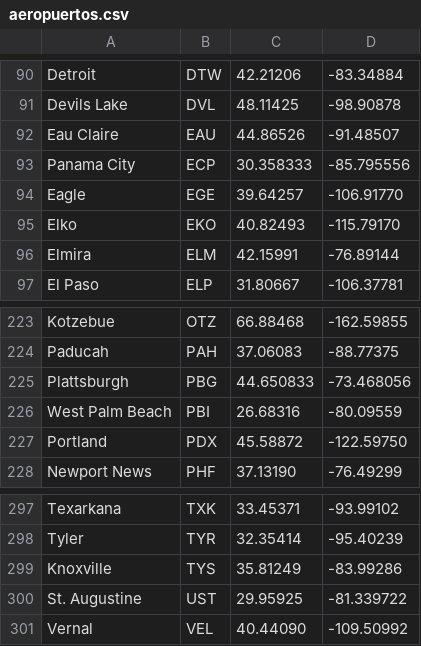
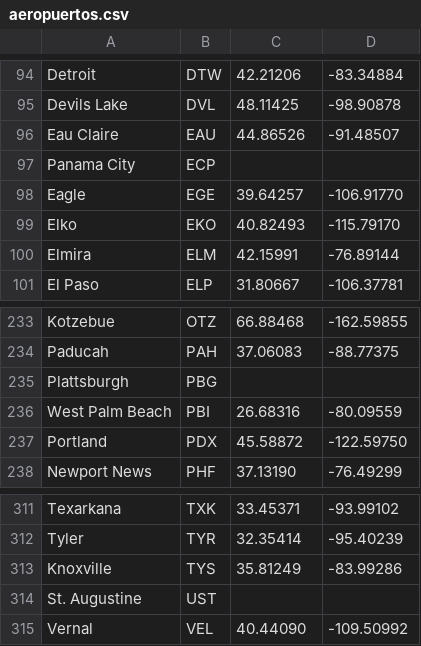
Before and after one commit to algoritmos-rw/algoritmos, a CSV file: static/tps/2018_2/tp3/aeropuertos.csv, drawn as a sheet; only a part is shown, gaps mark what is left out; the diff covers the shown part only.

Commit message:
Correcciones a enunciado con mas de un aeropuerto por ciudad

```diff
--- a/static/tps/2018_2/tp3/aeropuertos.csv
+++ b/static/tps/2018_2/tp3/aeropuertos.csv
@@ -92,3 +96,3 @@ Devils Lake,DVL,48.11425,-98.90878
 Eau Claire,EAU,44.86526,-91.48507
-Panama City,ECP,30.358333,-85.795556
+Panama City,ECP,,
 Eagle,EGE,39.64257,-106.91770
@@ -224,3 +234,3 @@ Kotzebue,OTZ,66.88468,-162.59855
 Paducah,PAH,37.06083,-88.77375
-Plattsburgh,PBG,44.650833,-73.468056
+Plattsburgh,PBG,,
 West Palm Beach,PBI,26.68316,-80.09559
@@ -299,3 +313,3 @@ Tyler,TYR,32.35414,-95.40239
 Knoxville,TYS,35.81249,-83.99286
-St. Augustine,UST,29.95925,-81.339722
+St. Augustine,UST,,
 Vernal,VEL,40.44090,-109.50992
```
Also changed, not shown: 14 added rows elsewhere in this file, 4 other files.
